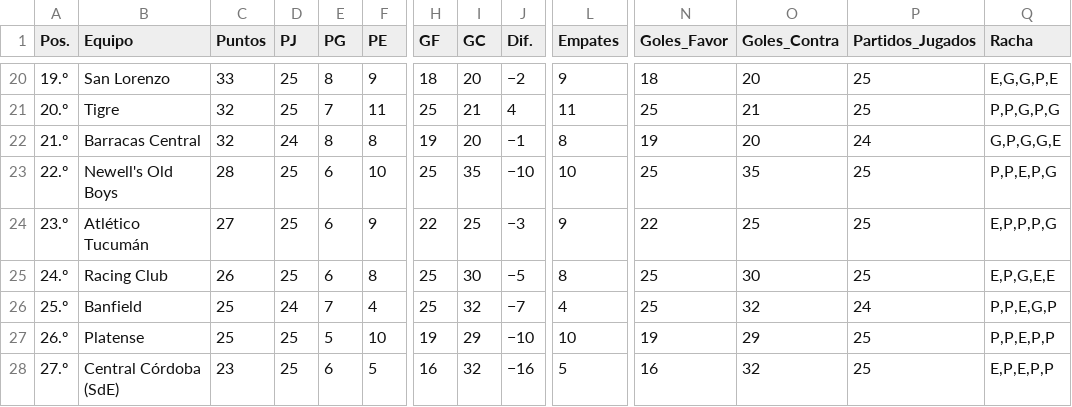
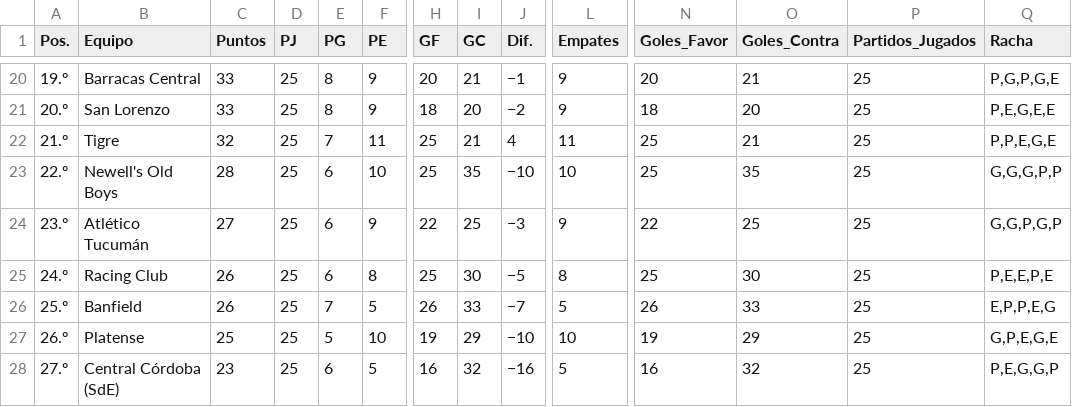
Before and after one commit to Juani10000/win-predictor, a CSV file: datos_procesados.csv, drawn as a sheet; only a part is shown, gaps mark what is left out; removed rows and columns are numbered as before the commit, all else as after; rows hold the shown columns only; the diff covers the shown part only; the diff names each change by its address in the sheet, - before the commit and + after, or states it on an @@ line.

```diff
--- a/datos_procesados.csv
+++ b/datos_procesados.csv
-B20 (Equipo): San Lorenzo
+B20 (Equipo): Barracas Central
-H20 (GF): 18
+H20 (GF): 20
-I20 (GC): 20
+I20 (GC): 21
-J20 (Dif.): −2
+J20 (Dif.): −1
-N20 (Goles_Favor): 18
+N20 (Goles_Favor): 20
-O20 (Goles_Contra): 20
+O20 (Goles_Contra): 21
-Q20 (Racha): E,G,G,P,E
+Q20 (Racha): P,G,P,G,E
+row 21: 20.º | San Lorenzo | 33 | 25 | 8 | 9 | 18 | 20 | −2 | 9 | 18 | 20 | 25 | P,E,G,E,E
-A22 (Pos.): 20.º
+A22 (Pos.): 21.º
-Q22 (Racha): P,P,G,P,G
+Q22 (Racha): P,P,E,G,E
-row 22: 21.º | Barracas Central | 32 | 24 | 8 | 8 | 19 | 20 | −1 | 8 | 19 | 20 | 24 | G,P,G,G,E
-Q23 (Racha): P,P,E,P,G
+Q23 (Racha): G,G,G,P,P
-Q24 (Racha): E,P,P,P,G
+Q24 (Racha): G,G,P,G,P
-Q25 (Racha): E,P,G,E,E
+Q25 (Racha): P,E,E,P,E
-C26 (Puntos): 25
+C26 (Puntos): 26
-D26 (PJ): 24
+D26 (PJ): 25
-F26 (PE): 4
+F26 (PE): 5
-H26 (GF): 25
+H26 (GF): 26
-I26 (GC): 32
+I26 (GC): 33
-L26 (Empates): 4
+L26 (Empates): 5
-N26 (Goles_Favor): 25
+N26 (Goles_Favor): 26
-O26 (Goles_Contra): 32
+O26 (Goles_Contra): 33
-P26 (Partidos_Jugados): 24
+P26 (Partidos_Jugados): 25
-Q26 (Racha): P,P,E,G,P
+Q26 (Racha): E,P,P,E,G
-Q27 (Racha): P,P,E,P,P
+Q27 (Racha): G,P,E,G,E
-Q28 (Racha): E,P,E,P,P
+Q28 (Racha): P,E,G,G,P
```
Also changed, not shown: 2 added rows, 2 removed rows and 42 edited cells elsewhere in this file.
